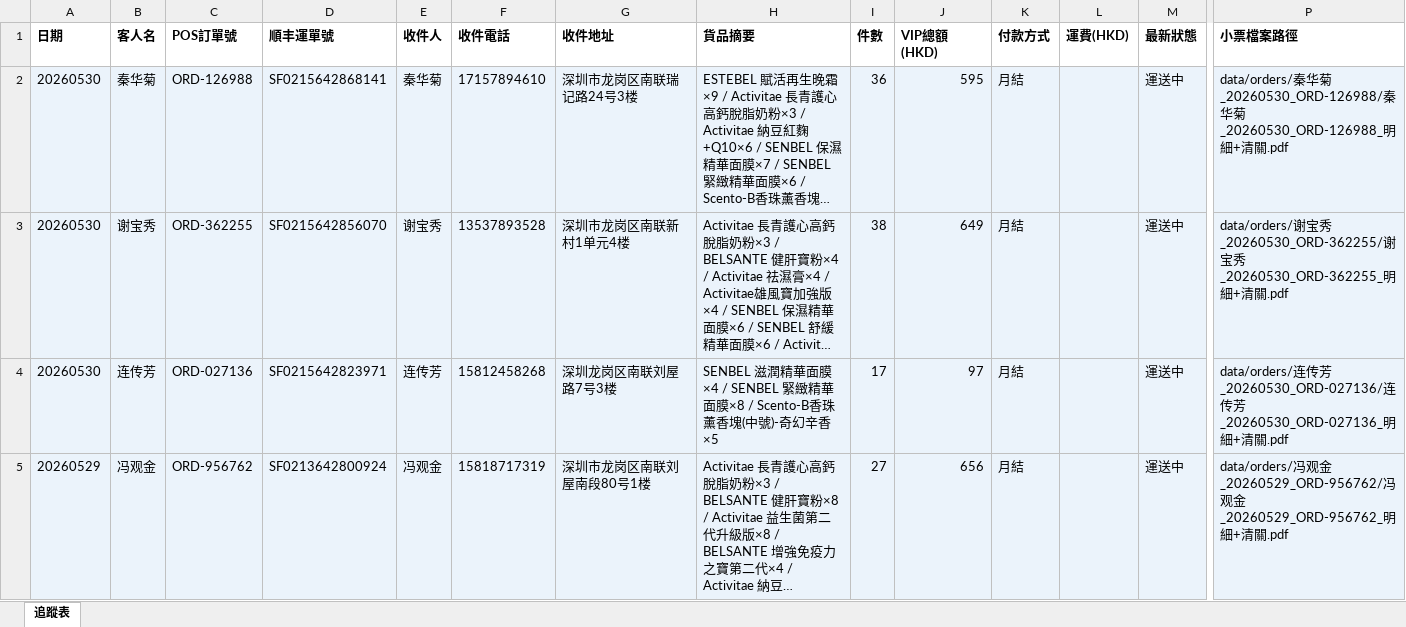
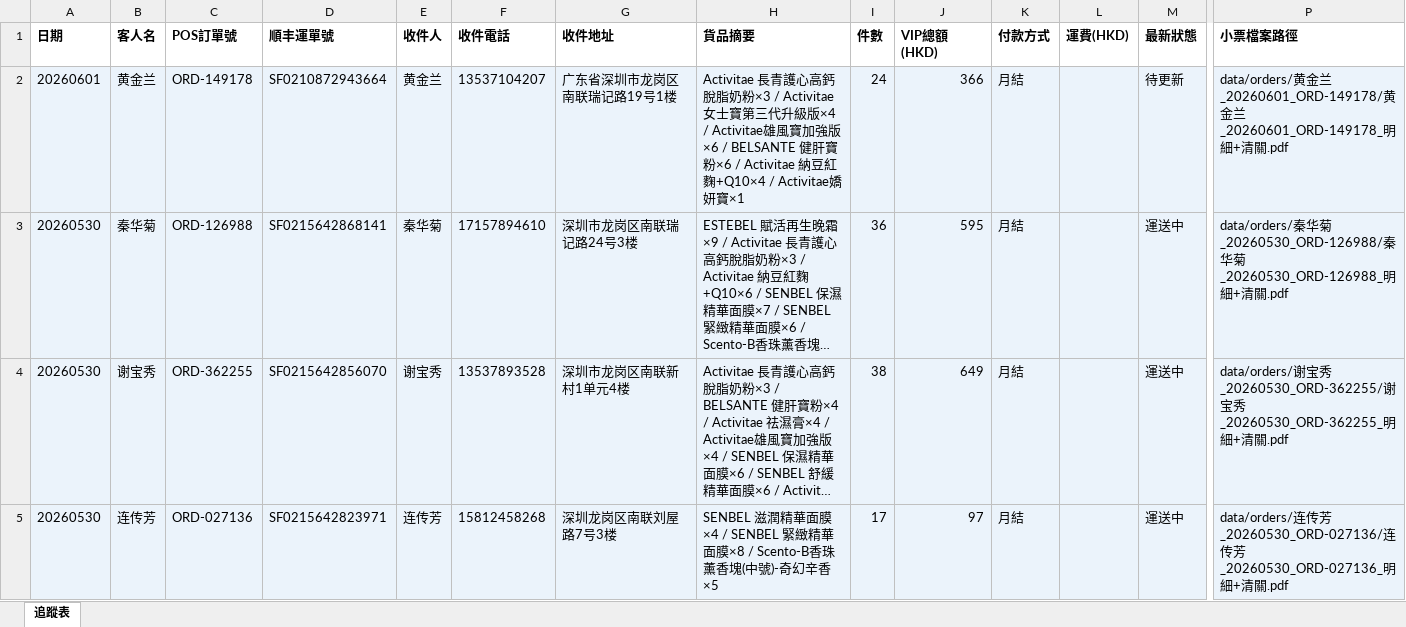
Before and after one commit to elizapoon084/sf-tracking, an Excel workbook: data/tracking.xlsx, sheet 追蹤表, drawn as a sheet; only a part is shown, gaps mark what is left out; the shorter side is filled out with more unchanged rows; long unchanged cells end in …; values as stored, in another font and other column widths than the file's, no borders; rows hold the shown columns only; the diff names each change by its address in the sheet, - before the commit and + after, or states it on an @@ line.

Commit message:
order: 黄金兰 ORD-149178 SF0210872943664

```diff
--- a/data/tracking.xlsx (sheet 追蹤表)
+++ b/data/tracking.xlsx (sheet 追蹤表)
+row 2: 20260601 | 黄金兰 | ORD-149178 | SF0210872943664 | 黄金兰 | 13537104207 | 广东省深圳市龙岗区南联瑞记路19号1楼 | Activitae 長青護心高鈣脫脂奶粉×3 / Activitae女士寶第三代升級版×4 / Activitae雄風寶加強版×6 / BELSANTE 健肝寶粉×6 / Activitae 納豆紅麴+Q10×4 / Activitae嬌妍寶×1 | 24 | 366 | 月結 |  | 待更新 | data/orders/黄金兰_20260601_ORD-149178/黄金兰_20260601_ORD-149178_明細+清關.pdf
```
Also changed, not shown: 2 other files.
